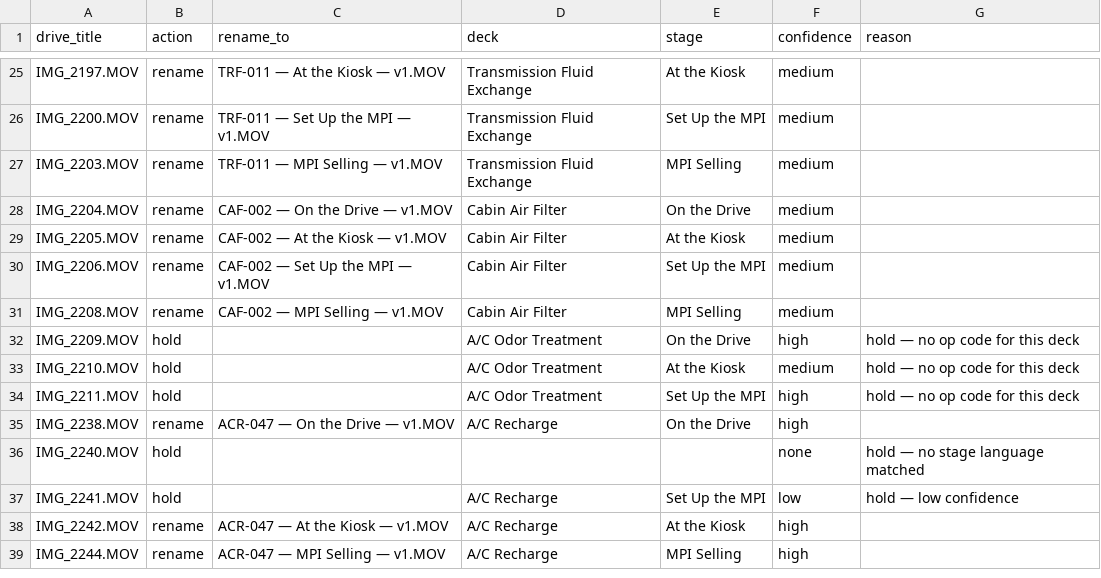
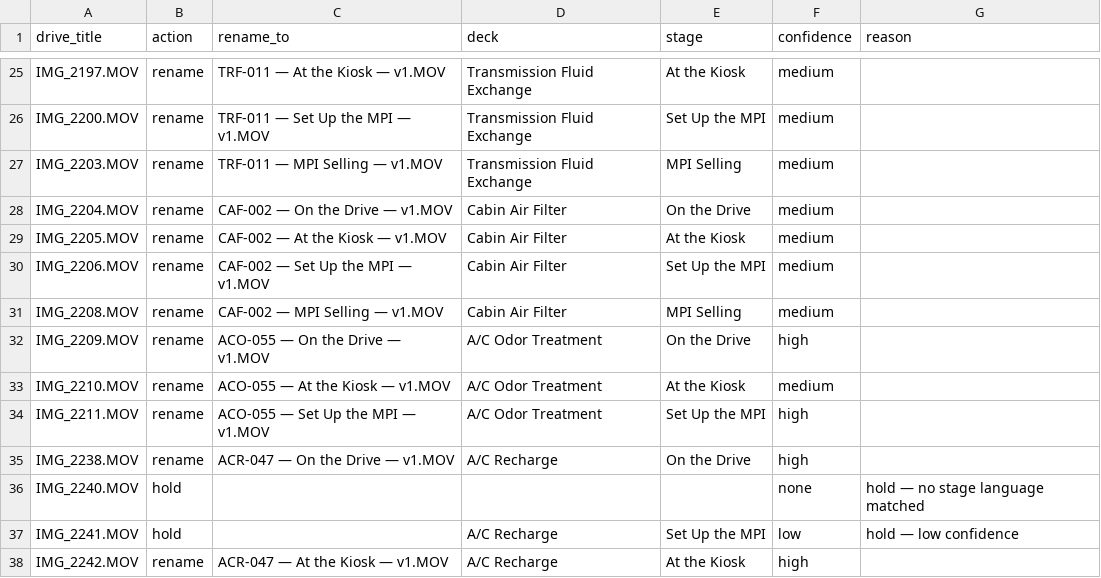
Before and after one commit to ryankelly77/ediagd, a CSV file: reports/dropzone-rename-plan.csv, drawn as a sheet; only a part is shown, gaps mark what is left out; the shorter side is filled out with more unchanged rows.

```diff
--- a/reports/dropzone-rename-plan.csv
+++ b/reports/dropzone-rename-plan.csv
@@ -31,5 +31,5 @@ drive_title,action,rename_to,deck,stage,confidence,reason
 "IMG_2208.MOV","rename","CAF-002 — MPI Selling — v1.MOV","Cabin Air Filter","MPI Selling","medium",""
-"IMG_2209.MOV","hold","","A/C Odor Treatment","On the Drive","high","hold — no op code for this deck"
-"IMG_2210.MOV","hold","","A/C Odor Treatment","At the Kiosk","medium","hold — no op code for this deck"
-"IMG_2211.MOV","hold","","A/C Odor Treatment","Set Up the MPI","high","hold — no op code for this deck"
+"IMG_2209.MOV","rename","ACO-055 — On the Drive — v1.MOV","A/C Odor Treatment","On the Drive","high",""
+"IMG_2210.MOV","rename","ACO-055 — At the Kiosk — v1.MOV","A/C Odor Treatment","At the Kiosk","medium",""
+"IMG_2211.MOV","rename","ACO-055 — Set Up the MPI — v1.MOV","A/C Odor Treatment","Set Up the MPI","high",""
 "IMG_2238.MOV","rename","ACR-047 — On the Drive — v1.MOV","A/C Recharge","On the Drive","high",""
```
Also changed, not shown: 3 other files.
